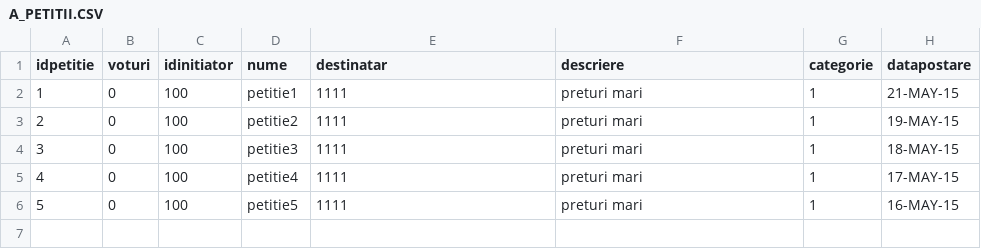
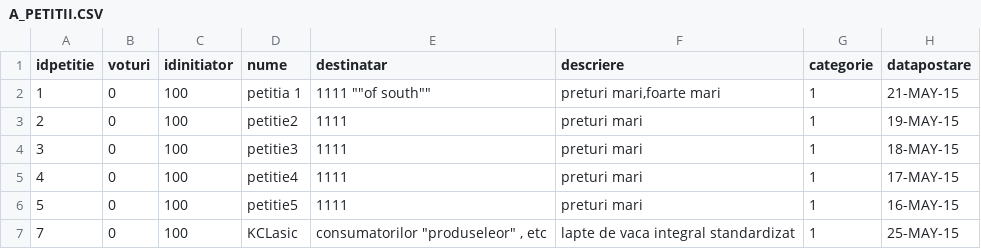
Before and after one commit to GSEuaic/proiect, a CSV file: A_PETITII.CSV, drawn as a sheet.

```diff
--- a/A_PETITII.CSV
+++ b/A_PETITII.CSV
@@ -1,3 +1,3 @@
 idpetitie,voturi,idinitiator,nume,destinatar,descriere,categorie, datapostare,
-1,0,100,petitie1,1111,preturi mari,1,21-MAY-15
+1,0,100,petitia 1,1111 ""of south"","preturi mari,foarte mari",1,21-MAY-15
 2,0,100,petitie2,1111,preturi mari,1,19-MAY-15
@@ -6 +6,2 @@ idpetitie,voturi,idinitiator,nume,destinatar,descriere,categorie, datapostare,
 5,0,100,petitie5,1111,preturi mari,1,16-MAY-15
+7,0,100,KCLasic,"consumatorilor ""produseleor"" , etc",lapte de vaca integral standardizat,1,25-MAY-15
```
Also changed, not shown: 4 other files.
